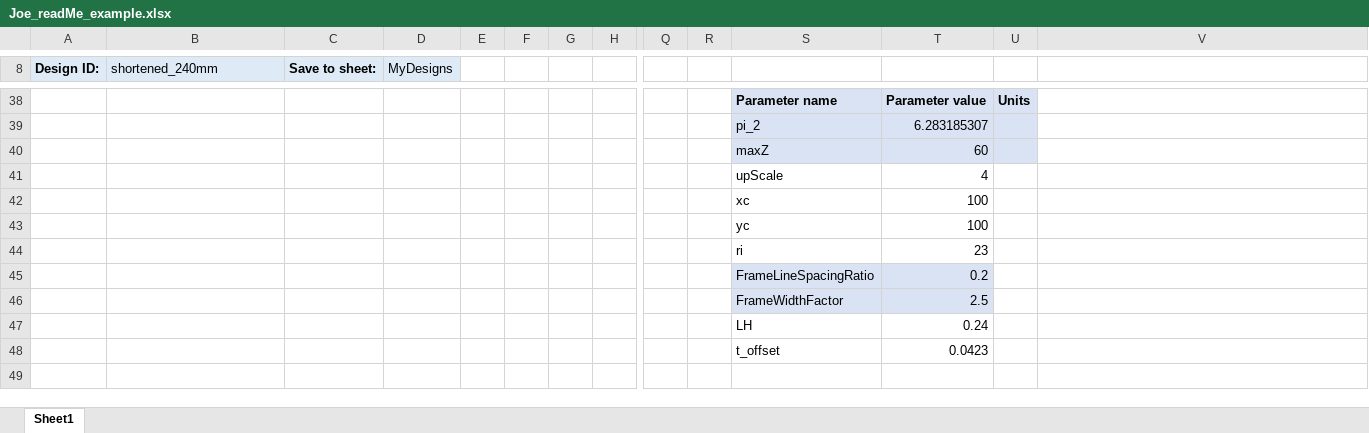
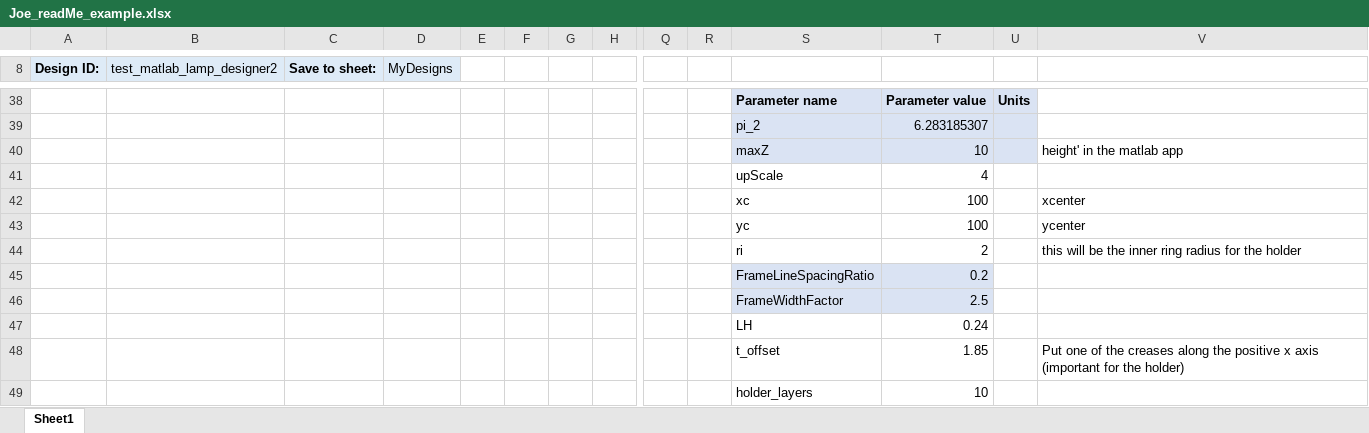
Before and after one commit to josephcolemartin/Lamp-designer-FullControl-GCode-Designer-and-MATLAB-, an Excel workbook: Joe-Lamp-Design/Joe_readMe_example.xlsx, sheet Sheet1, drawn as a sheet; only a part is shown, gaps mark what is left out; values as stored, in another font and other column widths than the file's, no borders; removed rows and columns are numbered as before the commit, all else as after; rows hold the shown columns only; the diff covers the shown part only; the diff names each change by its address in the sheet, - before the commit and + after, or states it on an @@ line.

```diff
--- a/Joe-Lamp-Design/Joe_readMe_example.xlsx (sheet Sheet1)
+++ b/Joe-Lamp-Design/Joe_readMe_example.xlsx (sheet Sheet1)
-B8: shortened_240mm
+B8: test_matlab_lamp_designer2
-row 40:  |  |  |  |  |  |  |  |  |  | maxZ | 60
+row 40:  |  |  |  |  |  |  |  |  |  | maxZ | 10 |  | height' in the matlab app
-V42: (empty)
+V42: xcenter
-V43: (empty)
+V43: ycenter
-row 44:  |  |  |  |  |  |  |  |  |  | ri | 23
+row 44:  |  |  |  |  |  |  |  |  |  | ri | 2 |  | this will be the inner ring radius for the holder
-row 48:  |  |  |  |  |  |  |  |  |  | t_offset | 0.0423
+row 48:  |  |  |  |  |  |  |  |  |  | t_offset | 1.85 |  | Put one of the creases along the positive x axis (important for the holder)
+row 49:  |  |  |  |  |  |  |  |  |  | holder_layers | 10
```
Also changed, not shown: 2 added rows, 2 removed rows, 6 edited cells and cell formats elsewhere in this sheet, formulas that keep their value.
